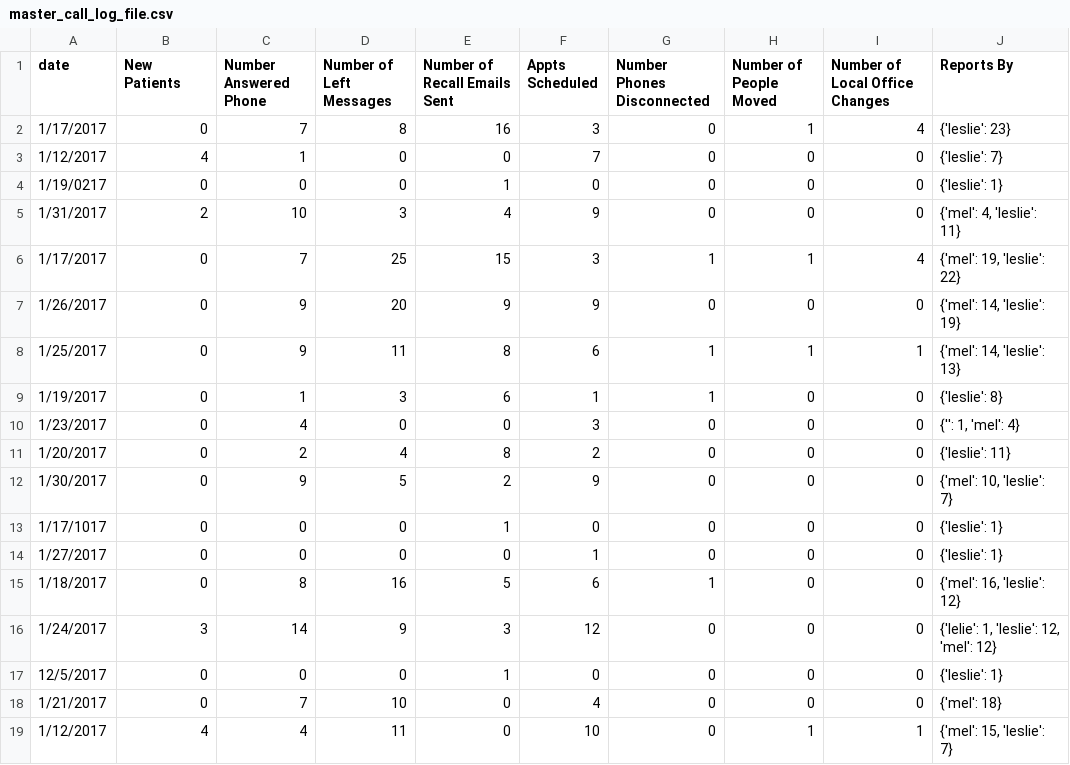
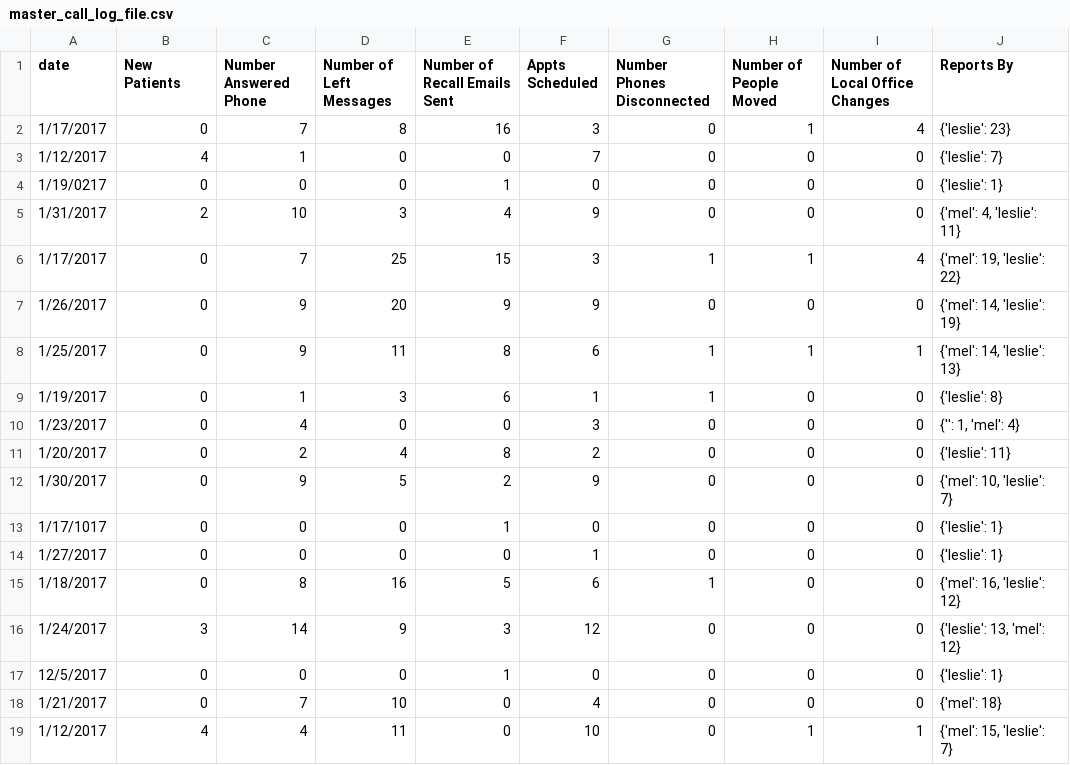
Before and after one commit to paadtech/reporting-stack, a CSV file: sandbox/master_call_log_file.csv, drawn as a sheet.

```diff
--- a/sandbox/master_call_log_file.csv
+++ b/sandbox/master_call_log_file.csv
@@ -15,3 +15,3 @@ date,New Patients,Number Answered Phone,Number of Left Messages,Number of Recall
 1/18/2017,0,8,16,5,6,1,0,0,"{'mel': 16, 'leslie': 12}"
-1/24/2017,3,14,9,3,12,0,0,0,"{'lelie': 1, 'leslie': 12, 'mel': 12}"
+1/24/2017,3,14,9,3,12,0,0,0,"{'leslie': 13, 'mel': 12}"
 12/5/2017,0,0,0,1,0,0,0,0,{'leslie': 1}
```
Also changed, not shown: sandbox/master_file.csv, 4 other files.
